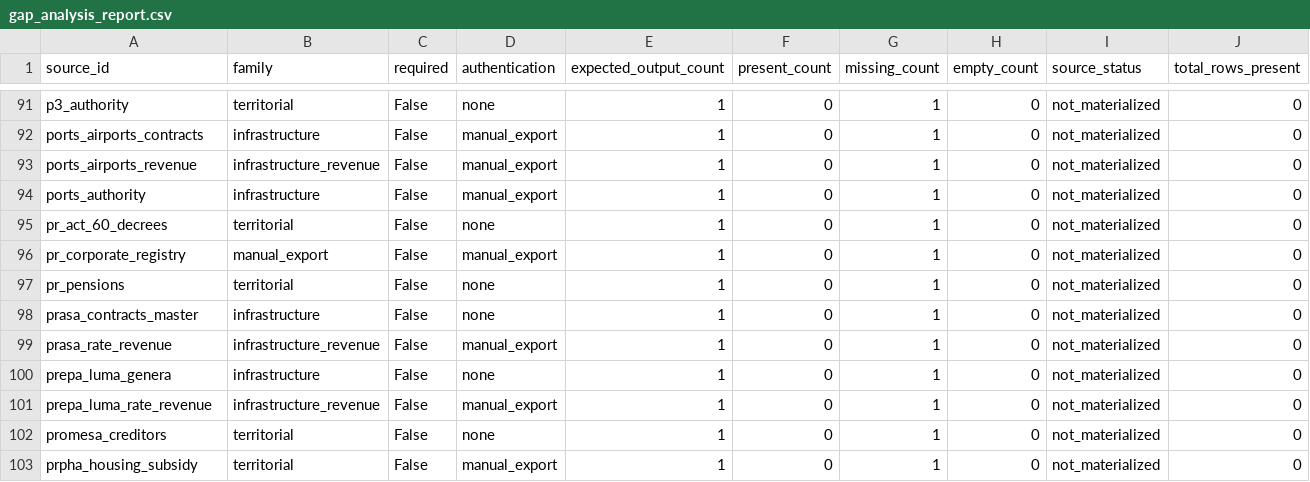
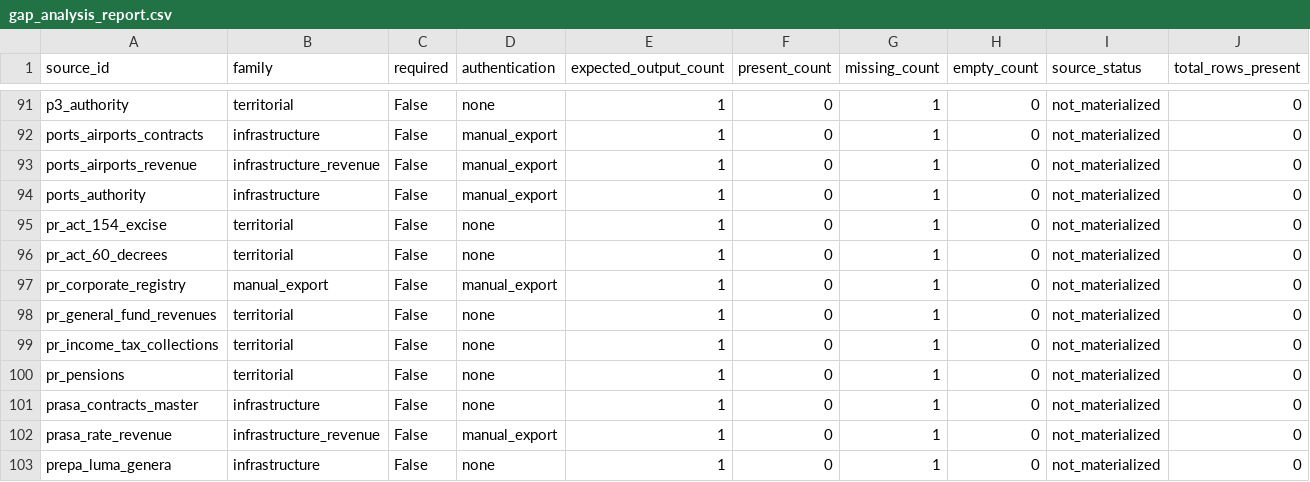
Before and after one commit to jotaele44/moneysweep-pr, a CSV file: reports/gap_analysis_report.csv, drawn as a sheet; only a part is shown, gaps mark what is left out; the shorter side is filled out with more unchanged rows; rows hold the shown columns only; the diff names each change by its address in the sheet, - before the commit and + after, or states it on an @@ line.

```diff
--- a/reports/gap_analysis_report.csv
+++ b/reports/gap_analysis_report.csv
+row 95: pr_act_154_excise | territorial | False | none | 1 | 0 | 1 | 0 | not_materialized | 0
+row 98: pr_general_fund_revenues | territorial | False | none | 1 | 0 | 1 | 0 | not_materialized | 0
+row 99: pr_income_tax_collections | territorial | False | none | 1 | 0 | 1 | 0 | not_materialized | 0
```
Also changed, not shown: reports/financial_source_audit.csv, reports/financial_source_coverage_gaps.csv, 14 other files.
